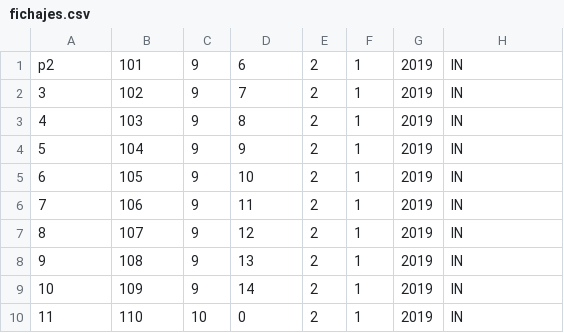
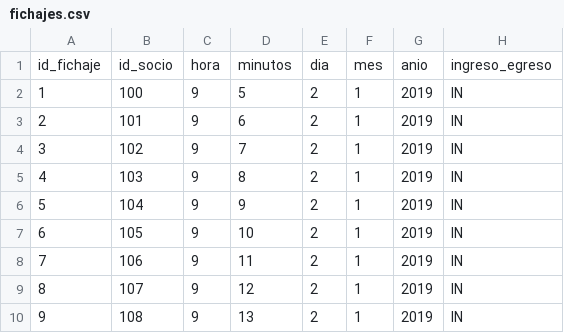
Before and after one commit to WildeGaf/TP_Laboratorio_1, a CSV file: Flores_Gonzalo_1F_3Par/fichajes.csv, drawn as a sheet; only a part is shown; the shorter side is filled out with more unchanged rows; addresses are those after the commit; the diff names each change by its address in the sheet, - before the commit and + after, or states it on an @@ line.

```diff
--- a/Flores_Gonzalo_1F_3Par/fichajes.csv
+++ b/Flores_Gonzalo_1F_3Par/fichajes.csv
+row 1: id_fichaje | id_socio | hora | minutos | dia | mes | anio | ingreso_egreso
+row 2: 1 | 100 | 9 | 5 | 2 | 1 | 2019 | IN
@@ column A renumbered in row 3 @@
```
Also changed, not shown: Flores_Gonzalo_1F_3Par/probando.csv, 14 other files.
